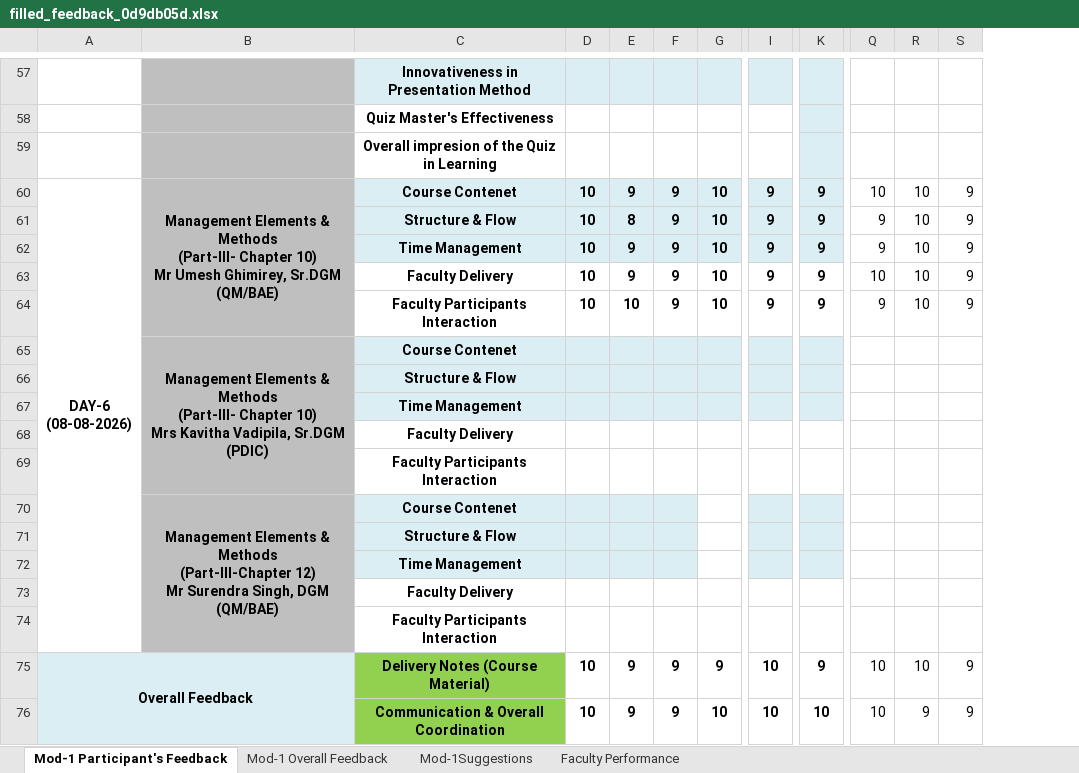
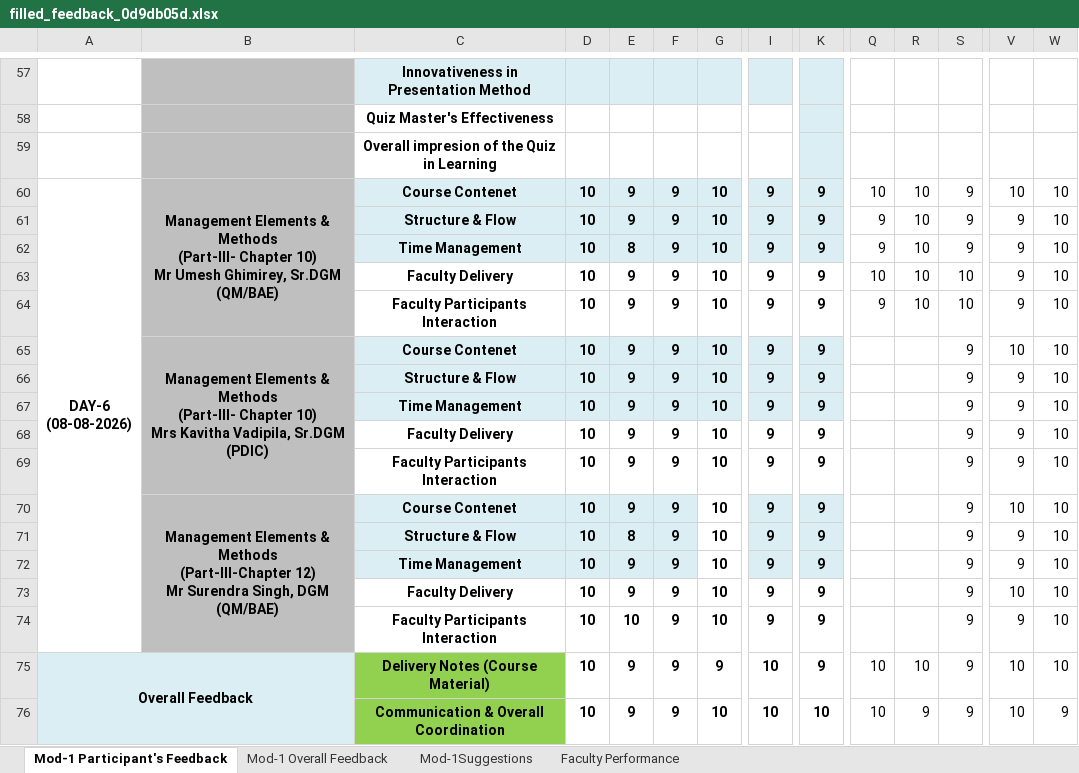
Before and after one commit to Anirudh-Hanchate/Automation.auto, an Excel workbook: outputs/filled_feedback_0d9db05d.xlsx, sheet Mod-1 Participant's Feedback, drawn as a sheet; only a part is shown, gaps mark what is left out; values as stored, in another font and other column widths than the file's, no borders; charts and pictures and conditional formats not drawn; removed rows and columns are numbered as before the commit, all else as after; rows hold the shown columns only; ↵ is a line break in a cell; the diff covers the shown part only; the diff names each change by its address in the sheet, - before the commit and + after, or states it on an @@ line.

```diff
--- a/outputs/filled_feedback_0d9db05d.xlsx (sheet Mod-1 Participant's Feedback)
+++ b/outputs/filled_feedback_0d9db05d.xlsx (sheet Mod-1 Participant's Feedback)
+column V, row 60: 10; row 62: 9; row 64: 9; row 68: 9; rows 74-76: 9 | 10 | 10
+column W, row 60: 10; row 62: 10; row 64: 10; row 68: 10; rows 74-76: 10 | 10 | 9
-B60:B64 merged
+B60:B64 merged
+row 61:  |  | Structure & Flow | 10 | 9 | 9 | 10 | 9 | 9 | 9 | 10 | 9 | 9 | 10
-C62: Structure & Flow
+C62: Time Management
+row 63:  |  | Faculty Delivery | 10 | 9 | 9 | 10 | 9 | 9 | 10 | 10 | 10 | 9 | 10
-C64: Time Management
+C64: Faculty Participants Interaction
-C64:G64 fill: #DBEEF4
+C64:G64 fill: none
-I64:K64 fill: #DBEEF4
+I64:K64 fill: none
-S64: 9
+S64: 10
+row 65:  | Management Elements & Methods ↵ (Part-III- Chapter 10) ↵ Mrs Kavitha Vadipila, Sr.DGM (PDIC) | Course Contenet | 10 | 9 | 9 | 10 | 9 | 9 |  |  | 9 | 10 | 10
+row 66:  |  | Structure & Flow | 10 | 9 | 9 | 10 | 9 | 9 |  |  | 9 | 9 | 10
+row 67:  |  | Time Management | 10 | 9 | 9 | 10 | 9 | 9 |  |  | 9 | 9 | 10
-Q68: 10
+Q68: (empty)
-R68: 10
+R68: (empty)
+row 69:  |  | Faculty Participants Interaction | 10 | 9 | 9 | 10 | 9 | 9 |  |  | 9 | 9 | 10
+row 70:  | Management Elements & Methods ↵ (Part-III-Chapter 12) ↵ Mr Surendra Singh, DGM (QM/BAE) | Course Contenet | 10 | 9 | 9 | 10 | 9 | 9 |  |  | 9 | 10 | 10
+row 71:  |  | Structure & Flow | 10 | 8 | 9 | 10 | 9 | 9 |  |  | 9 | 9 | 10
+row 72:  |  | Time Management | 10 | 9 | 9 | 10 | 9 | 9 |  |  | 9 | 9 | 10
+row 73:  |  | Faculty Delivery | 10 | 9 | 9 | 10 | 9 | 9 |  |  | 9 | 10 | 10
-Q74: 9
+Q74: (empty)
-R74: 10
+R74: (empty)
-row 65:  | Management Elements & Methods ↵ (Part-III- Chapter 10) ↵ Mrs Kavitha Vadipila, Sr.DGM (PDIC) | Course Contenet
-row 66:  |  | Structure & Flow
-row 67:  |  | Time Management
-row 68:  |  | Faculty Delivery
-row 69:  |  | Faculty Participants Interaction
-row 70:  | Management Elements & Methods ↵ (Part-III-Chapter 12) ↵ Mr Surendra Singh, DGM (QM/BAE) | Course Contenet
-row 71:  |  | Structure & Flow
-row 72:  |  | Time Management
-row 73:  |  | Faculty Delivery
-row 74:  |  | Faculty Participants Interaction
```
Also changed, not shown: cell formats elsewhere in this sheet, charts or pictures, 2 other files.
